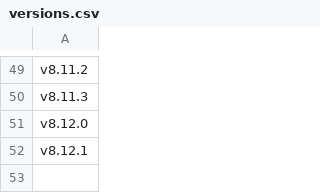
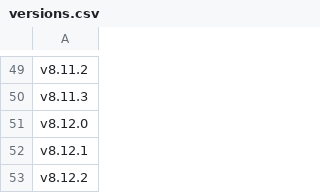
Before and after one commit to react-storefront-foundation/react-storefront-foundation.github.io, a CSV file: versions.csv, drawn as a sheet; only a part is shown, gaps mark what is left out; the diff names each change by its address in the sheet, - before the commit and + after, or states it on an @@ line.

```diff
--- a/versions.csv
+++ b/versions.csv
+row 53: v8.12.2
```
Also changed, not shown: 43 other files.
